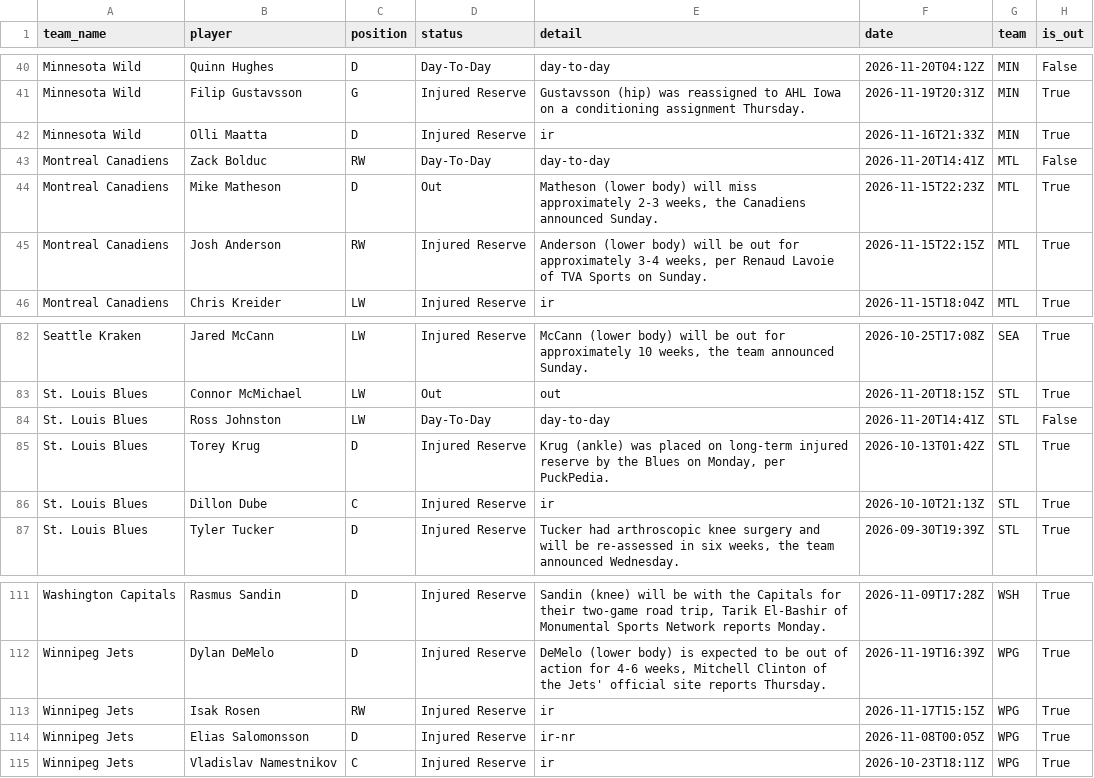
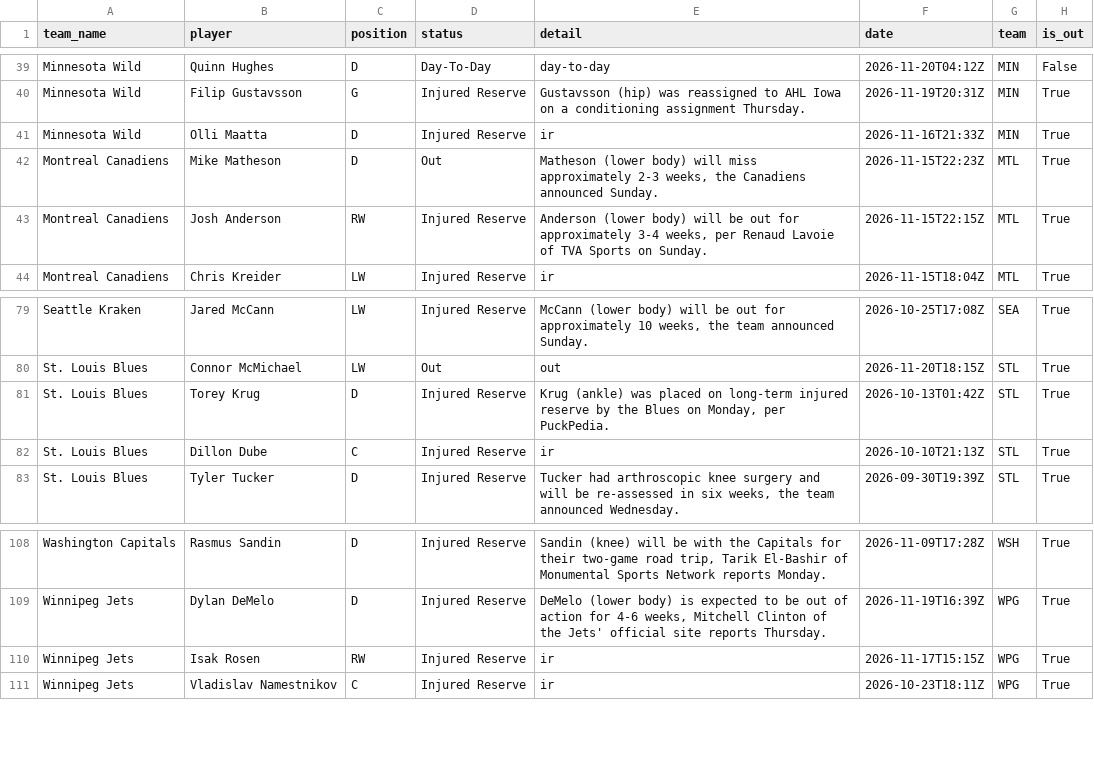
Before and after one commit to qtc8m722n9-dot/nhl-bettings-pipeline, a CSV file: data/raw/2026-11-21/injuries.csv, drawn as a sheet; only a part is shown, gaps mark what is left out; removed rows and columns are numbered as before the commit, all else as after; the diff covers the shown part only; the diff names each change by its address in the sheet, - before the commit and + after, or states it on an @@ line.

```diff
--- a/data/raw/2026-11-21/injuries.csv
+++ b/data/raw/2026-11-21/injuries.csv
-row 43: Montreal Canadiens | Zack Bolduc | RW | Day-To-Day | day-to-day | 2026-11-20T14:41Z | MTL | False
-row 84: St. Louis Blues | Ross Johnston | LW | Day-To-Day | day-to-day | 2026-11-20T14:41Z | STL | False
-row 114: Winnipeg Jets | Elias Salomonsson | D | Injured Reserve | ir-nr | 2026-11-08T00:05Z | WPG | True
```
Also changed, not shown: 4 added rows, 5 removed rows and 8 edited cells elsewhere in this file, data/raw/2026-11-21/df_lines.csv, data/slates/2026-11-21.csv, 7 other files.
